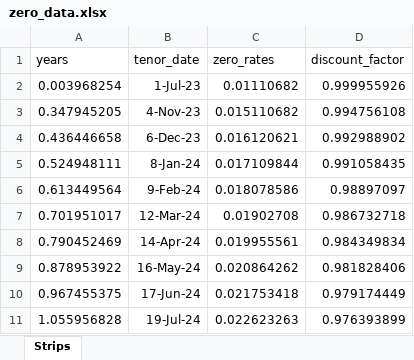
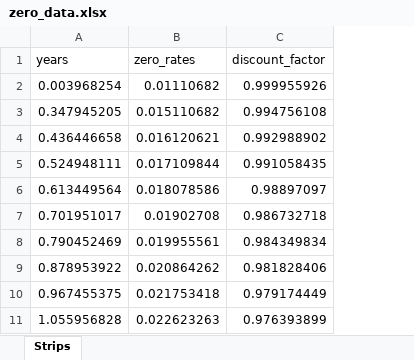
Before and after one commit to shasafoster/frm, an Excel workbook: frm/pricing_engine/hull_white/zero_data.xlsx, sheet Strips, drawn as a sheet; only a part is shown; values as stored, in another font and other column widths than the file's, no borders; the diff names each change by its address in the sheet, - before the commit and + after, or states it on an @@ line.

Commit message:
zero curve

```diff
--- a/frm/pricing_engine/hull_white/zero_data.xlsx (sheet Strips)
+++ b/frm/pricing_engine/hull_white/zero_data.xlsx (sheet Strips)
-column B (tenor_date), rows 2-11: 1-Jul-23 | 4-Nov-23 | 6-Dec-23 | 8-Jan-24 | 9-Feb-24 | 12-Mar-24 | 14-Apr-24 | 16-May-24 | 17-Jun-24 | 19-Jul-24
```
Also changed, not shown: 3 other files.
